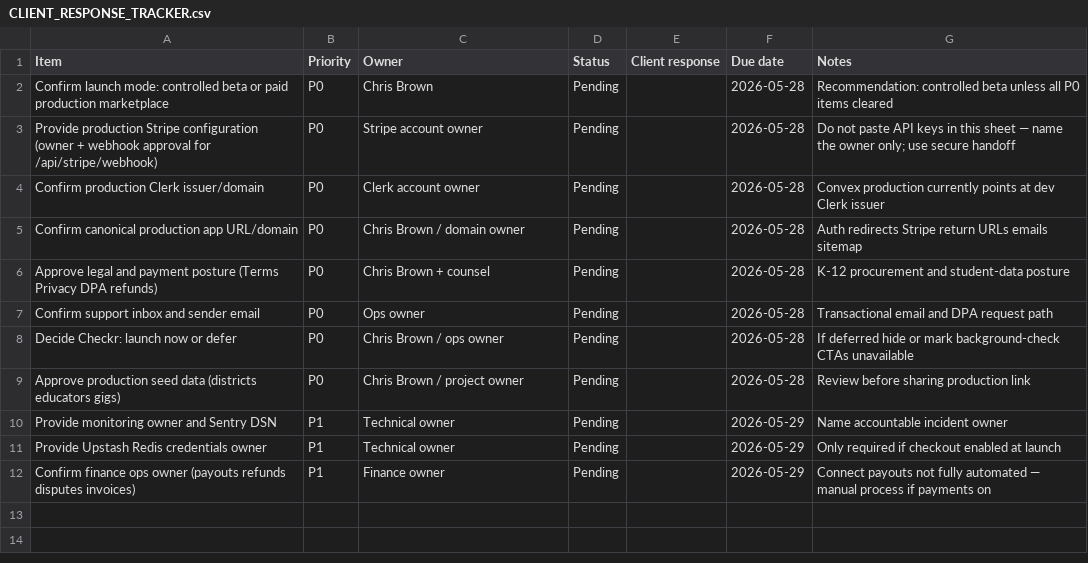
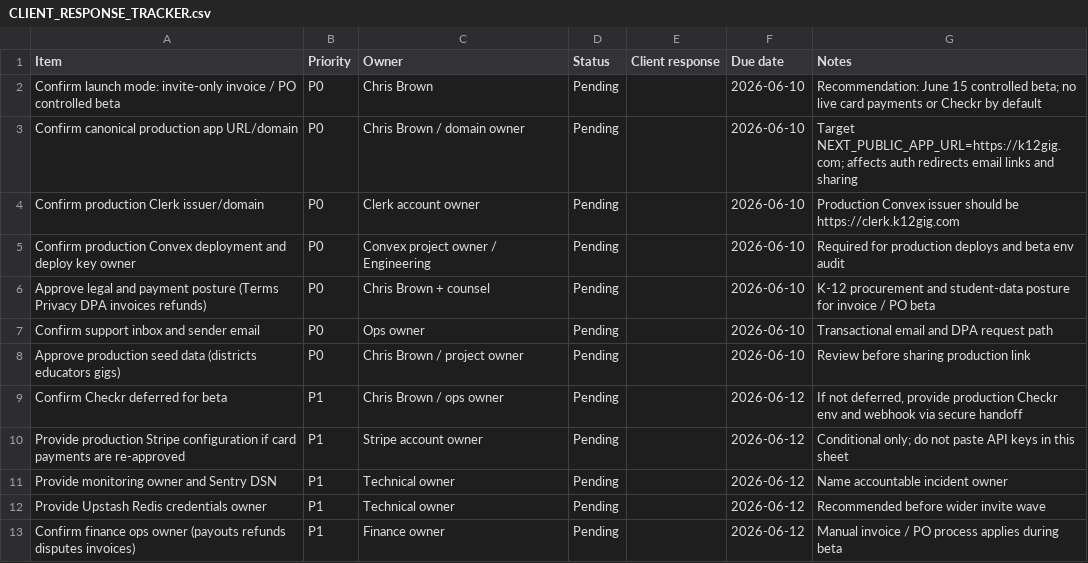
Before and after one commit to asalastudio/edu-gig, a CSV file: docs/CLIENT_RESPONSE_TRACKER.csv, drawn as a sheet.

```diff
--- a/docs/CLIENT_RESPONSE_TRACKER.csv
+++ b/docs/CLIENT_RESPONSE_TRACKER.csv
@@ -1,12 +1,13 @@
 Item,Priority,Owner,Status,Client response,Due date,Notes
-"Confirm launch mode: controlled beta or paid production marketplace",P0,Chris Brown,Pending,,2026-05-28,"Recommendation: controlled beta unless all P0 items cleared"
-"Provide production Stripe configuration (owner + webhook approval for /api/stripe/webhook)",P0,Stripe account owner,Pending,,2026-05-28,"Do not paste API keys in this sheet — name the owner only; use secure handoff"
-"Confirm production Clerk issuer/domain",P0,Clerk account owner,Pending,,2026-05-28,"Convex production currently points at dev Clerk issuer"
-"Confirm canonical production app URL/domain",P0,Chris Brown / domain owner,Pending,,2026-05-28,"Auth redirects Stripe return URLs emails sitemap"
-"Approve legal and payment posture (Terms Privacy DPA refunds)",P0,Chris Brown + counsel,Pending,,2026-05-28,"K-12 procurement and student-data posture"
-"Confirm support inbox and sender email",P0,Ops owner,Pending,,2026-05-28,"Transactional email and DPA request path"
-"Decide Checkr: launch now or defer",P0,Chris Brown / ops owner,Pending,,2026-05-28,"If deferred hide or mark background-check CTAs unavailable"
-"Approve production seed data (districts educators gigs)",P0,Chris Brown / project owner,Pending,,2026-05-28,"Review before sharing production link"
-"Provide monitoring owner and Sentry DSN",P1,Technical owner,Pending,,2026-05-29,"Name accountable incident owner"
-"Provide Upstash Redis credentials owner",P1,Technical owner,Pending,,2026-05-29,"Only required if checkout enabled at launch"
-"Confirm finance ops owner (payouts refunds disputes invoices)",P1,Finance owner,Pending,,2026-05-29,"Connect payouts not fully automated — manual process if payments on"
+"Confirm launch mode: invite-only invoice / PO controlled beta",P0,Chris Brown,Pending,,2026-06-10,"Recommendation: June 15 controlled beta; no live card payments or Checkr by default"
+"Confirm canonical production app URL/domain",P0,Chris Brown / domain owner,Pending,,2026-06-10,"Target NEXT_PUBLIC_APP_URL=https://k12gig.com; affects auth redirects email links and sharing"
+"Confirm production Clerk issuer/domain",P0,Clerk account owner,Pending,,2026-06-10,"Production Convex issuer should be https://clerk.k12gig.com"
+"Confirm production Convex deployment and deploy key owner",P0,Convex project owner / Engineering,Pending,,2026-06-10,"Required for production deploys and beta env audit"
+"Approve legal and payment posture (Terms Privacy DPA invoices refunds)",P0,Chris Brown + counsel,Pending,,2026-06-10,"K-12 procurement and student-data posture for invoice / PO beta"
+"Confirm support inbox and sender email",P0,Ops owner,Pending,,2026-06-10,"Transactional email and DPA request path"
+"Approve production seed data (districts educators gigs)",P0,Chris Brown / project owner,Pending,,2026-06-10,"Review before sharing production link"
+"Confirm Checkr deferred for beta",P1,Chris Brown / ops owner,Pending,,2026-06-12,"If not deferred, provide production Checkr env and webhook via secure handoff"
+"Provide production Stripe configuration if card payments are re-approved",P1,Stripe account owner,Pending,,2026-06-12,"Conditional only; do not paste API keys in this sheet"
+"Provide monitoring owner and Sentry DSN",P1,Technical owner,Pending,,2026-06-12,"Name accountable incident owner"
+"Provide Upstash Redis credentials owner",P1,Technical owner,Pending,,2026-06-12,"Recommended before wider invite wave"
+"Confirm finance ops owner (payouts refunds disputes invoices)",P1,Finance owner,Pending,,2026-06-12,"Manual invoice / PO process applies during beta"
```
Also changed, not shown: docs/K12GIG_ENV_AND_LAUNCH_TODO_2026-06-03.csv, 20 other files.
